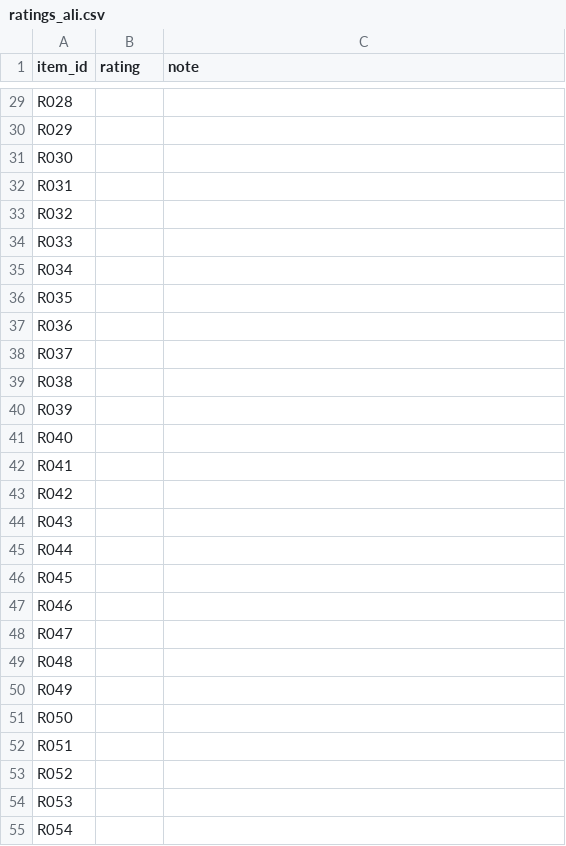
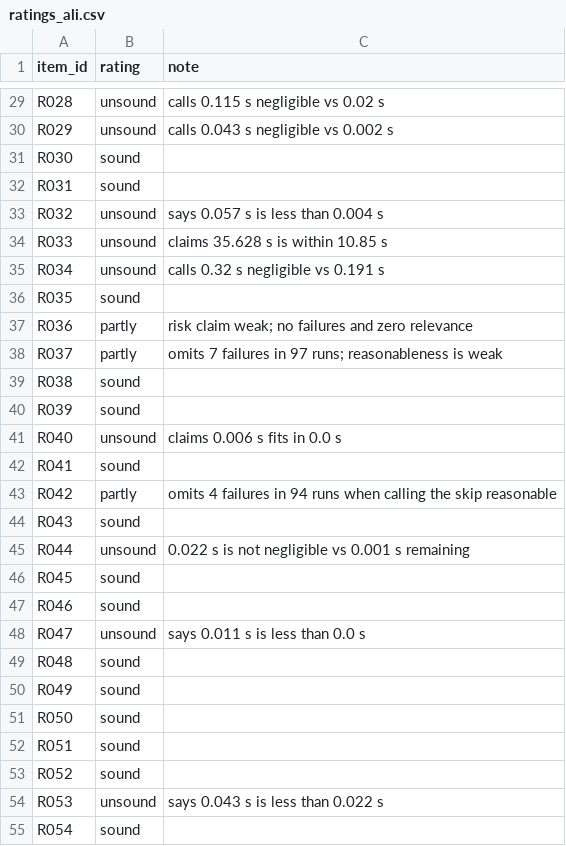
Before and after one commit to bilalabbasi14/project-g2-agentic-ci, a CSV file: results/gap2/ratings_ali.csv, drawn as a sheet; only a part is shown, gaps mark what is left out; the diff covers the shown part only; the diff names each change by its address in the sheet, - before the commit and + after, or states it on an @@ line.

Commit message:
Add rater A's explanation ratings
Fills results/gap2/ratings_ali.csv for the 100 rating items, rated by hand
by Ali under the rule of #24 (sound, partly, unsound, with a note for
every rating that is not sound).

```diff
--- a/results/gap2/ratings_ali.csv
+++ b/results/gap2/ratings_ali.csv
-B29:B30 (rating): (empty)
+B29:B30 (rating): unsound
-C29 (note): (empty)
+C29 (note): calls 0.115 s negligible vs 0.02 s
-C30 (note): (empty)
+C30 (note): calls 0.043 s negligible vs 0.002 s
-B31:B32 (rating): (empty)
+B31:B32 (rating): sound
-B33:B35 (rating): (empty)
+B33:B35 (rating): unsound
-C33 (note): (empty)
+C33 (note): says 0.057 s is less than 0.004 s
-C34 (note): (empty)
+C34 (note): claims 35.628 s is within 10.85 s
-C35 (note): (empty)
+C35 (note): calls 0.32 s negligible vs 0.191 s
-B36 (rating): (empty)
+B36 (rating): sound
-B37:B38 (rating): (empty)
+B37:B38 (rating): partly
-C37 (note): (empty)
+C37 (note): risk claim weak; no failures and zero relevance
-C38 (note): (empty)
+C38 (note): omits 7 failures in 97 runs; reasonableness is weak
-B39:B40 (rating): (empty)
+B39:B40 (rating): sound
-B41 (rating): (empty)
+B41 (rating): unsound
-C41 (note): (empty)
+C41 (note): claims 0.006 s fits in 0.0 s
-B42 (rating): (empty)
+B42 (rating): sound
-B43 (rating): (empty)
+B43 (rating): partly
-C43 (note): (empty)
+C43 (note): omits 4 failures in 94 runs when calling the skip reasonable
-B44 (rating): (empty)
+B44 (rating): sound
-B45 (rating): (empty)
+B45 (rating): unsound
-C45 (note): (empty)
+C45 (note): 0.022 s is not negligible vs 0.001 s remaining
-B46:B47 (rating): (empty)
+B46:B47 (rating): sound
-B48 (rating): (empty)
+B48 (rating): unsound
-C48 (note): (empty)
+C48 (note): says 0.011 s is less than 0.0 s
-B49:B53 (rating): (empty)
+B49:B53 (rating): sound
-B54 (rating): (empty)
+B54 (rating): unsound
-C54 (note): (empty)
+C54 (note): says 0.043 s is less than 0.022 s
-B55 (rating): (empty)
+B55 (rating): sound
```
Also changed, not shown: 103 edited cells elsewhere in this file.
